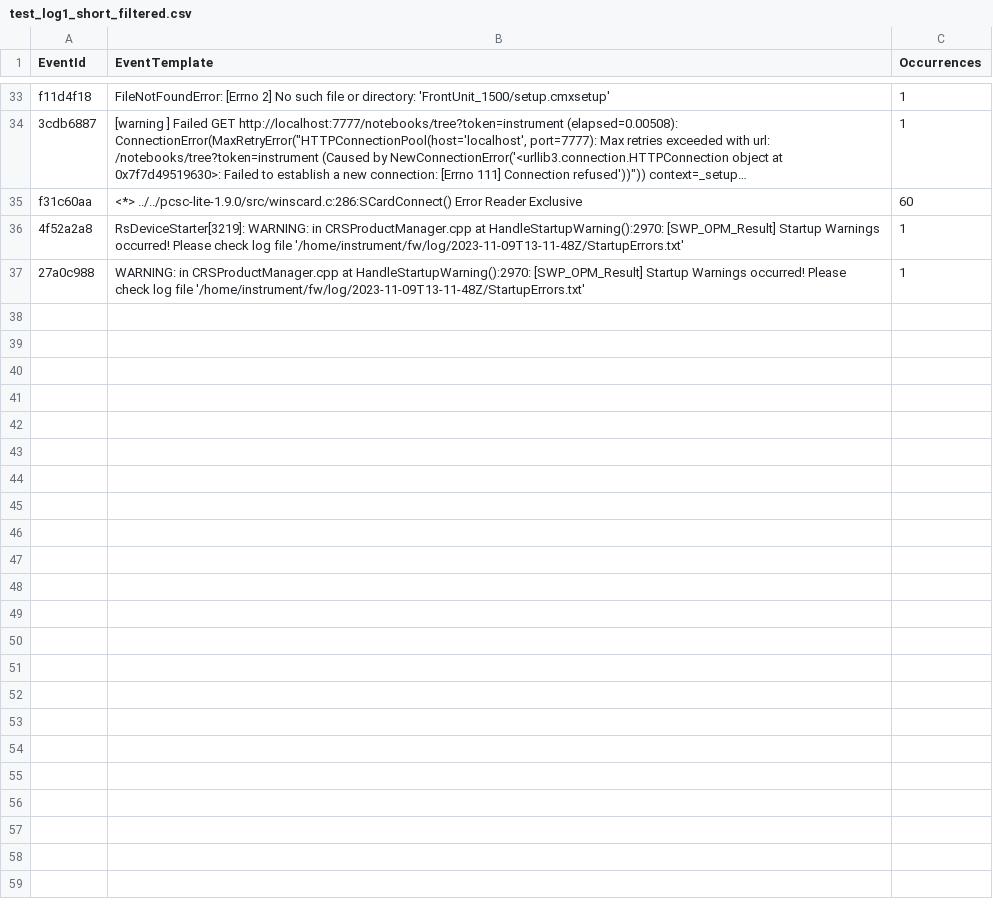
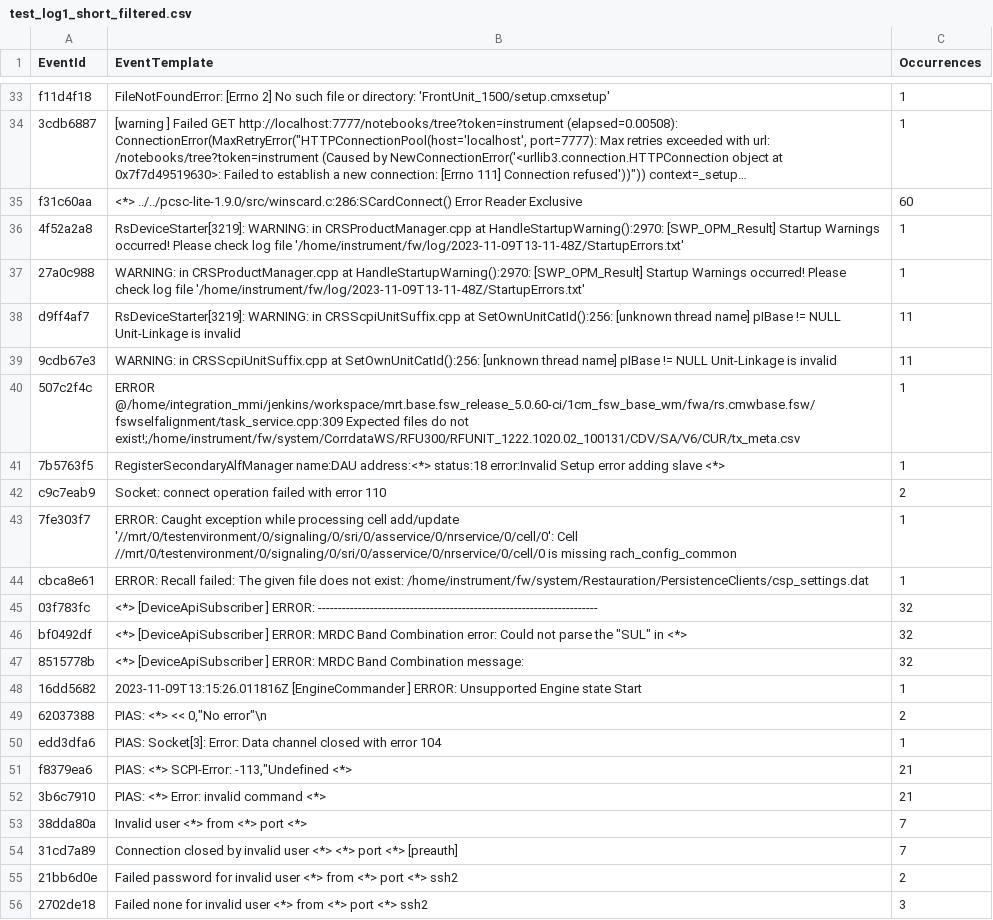
Before and after one commit to xuyuan-han/HackaTUM-Loganalysis, a CSV file: loggen/test_log1_short_filtered.csv, drawn as a sheet; only a part is shown, gaps mark what is left out; long unchanged cells end in …; the diff covers the shown part only.

```diff
--- a/loggen/test_log1_short_filtered.csv
+++ b/loggen/test_log1_short_filtered.csv
@@ -37 +37,20 @@ f31c60aa,<*> ../../pcsc-lite-1.9.0/src/winscard.c:286:SCardConnect() Error Reade
 27a0c988,WARNING: in CRSProductManager.cpp at HandleStartupWarning():2970: [SWP_OPM_Result] Startup Warnings occurred! Please check log file '/home/instrument/fw/log/2023-11-09T13-11-48Z/StartupErrors.txt',1
+d9ff4af7,RsDeviceStarter[3219]: WARNING: in CRSScpiUnitSuffix.cpp at SetOwnUnitCatId():256: [unknown thread name] pIBase != NULL Unit-Linkage is invalid,11
+9cdb67e3,WARNING: in CRSScpiUnitSuffix.cpp at SetOwnUnitCatId():256: [unknown thread name] pIBase != NULL Unit-Linkage is invalid,11
+507c2f4c,ERROR @/home/integration_mmi/jenkins/workspace/mrt.base.fsw_release_5.0.60-ci/1cm_fsw_base_wm/fwa/rs.cmwbase.fsw/fswselfalignment/task_service.cpp:309 Expected files do not exist!;/home/instrument/fw/system/CorrdataWS/RFU300/RFUNIT_1222.1020.02_100131/CDV/SA/V6/CUR/tx_meta.csv,1
+7b5763f5,RegisterSecondaryAlfManager name:DAU address:<*> status:18 error:Invalid Setup error adding slave <*>,1
+c9c7eab9,Socket: connect operation failed with error 110,2
+7fe303f7,ERROR: Caught exception while processing cell add/update '//mrt/0/testenvironment/0/signaling/0/sri/0/asservice/0/nrservice/0/cell/0': Cell //mrt/0/testenvironment/0/signaling/0/sri/0/asservice/0/nrservice/0/cell/0 is missing rach_config_common,1
+cbca8e61,ERROR: Recall failed: The given file does not exist: /home/instrument/fw/system/Restauration/PersistenceClients/csp_settings.dat,1
+03f783fc,<*> [DeviceApiSubscriber ] ERROR: ----------------------------------------------------------------------,32
+bf0492df,"<*> [DeviceApiSubscriber ] ERROR: MRDC Band Combination error: Could not parse the ""SUL"" in <*>",32
+8515778b,<*> [DeviceApiSubscriber ] ERROR: MRDC Band Combination message:,32
+16dd5682,2023-11-09T13:15:26.011816Z [EngineCommander ] ERROR: Unsupported Engine state Start,1
+62037388,"PIAS: <*> << 0,""No error""\n",2
+edd3dfa6,PIAS: Socket[3]: Error: Data channel closed with error 104,1
+f8379ea6,"PIAS: <*> SCPI-Error: -113,""Undefined <*>",21
+3b6c7910,PIAS: <*> Error: invalid command <*>,21
+38dda80a,Invalid user <*> from <*> port <*>,7
+31cd7a89,Connection closed by invalid user <*> <*> port <*> [preauth],7
+21bb6d0e,Failed password for invalid user <*> from <*> port <*> ssh2,2
+2702de18,Failed none for invalid user <*> from <*> port <*> ssh2,3
```
Also changed, not shown: 16 added rows and 4 edited cells elsewhere in this file, 9 other files.
